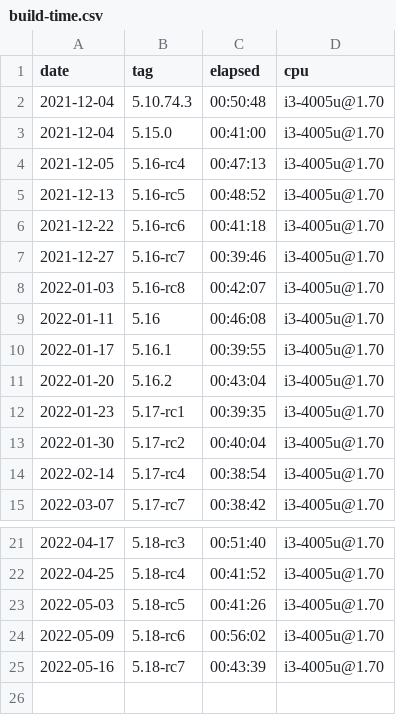
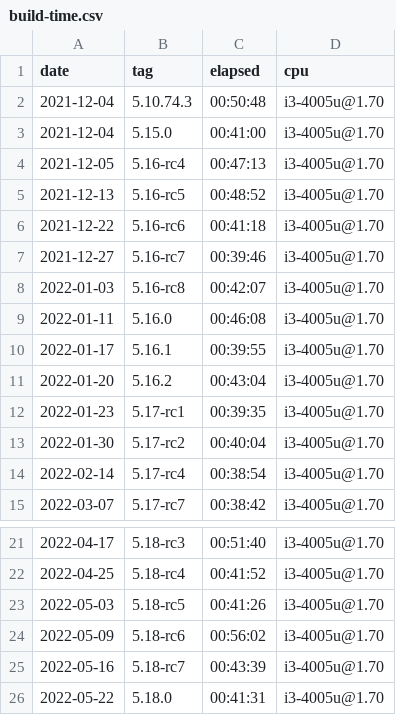
Before and after one commit to oleksis/wsl2-linux-kernel-config, a CSV file: build-time.csv, drawn as a sheet; only a part is shown, gaps mark what is left out.

Commit message:
Update .csv for 5.18.0 Update notebook buil-time

```diff
--- a/build-time.csv
+++ b/build-time.csv
@@ -8,3 +8,3 @@ date,tag,elapsed,cpu
 2022-01-03,5.16-rc8,00:42:07,i3-4005u@1.70
-2022-01-11,5.16,00:46:08,i3-4005u@1.70
+2022-01-11,5.16.0,00:46:08,i3-4005u@1.70
 2022-01-17,5.16.1,00:39:55,i3-4005u@1.70
@@ -25 +25,2 @@ date,tag,elapsed,cpu
 2022-05-16,5.18-rc7,00:43:39,i3-4005u@1.70
+2022-05-22,5.18.0,00:41:31,i3-4005u@1.70
```
Also changed, not shown: 1 other file.
